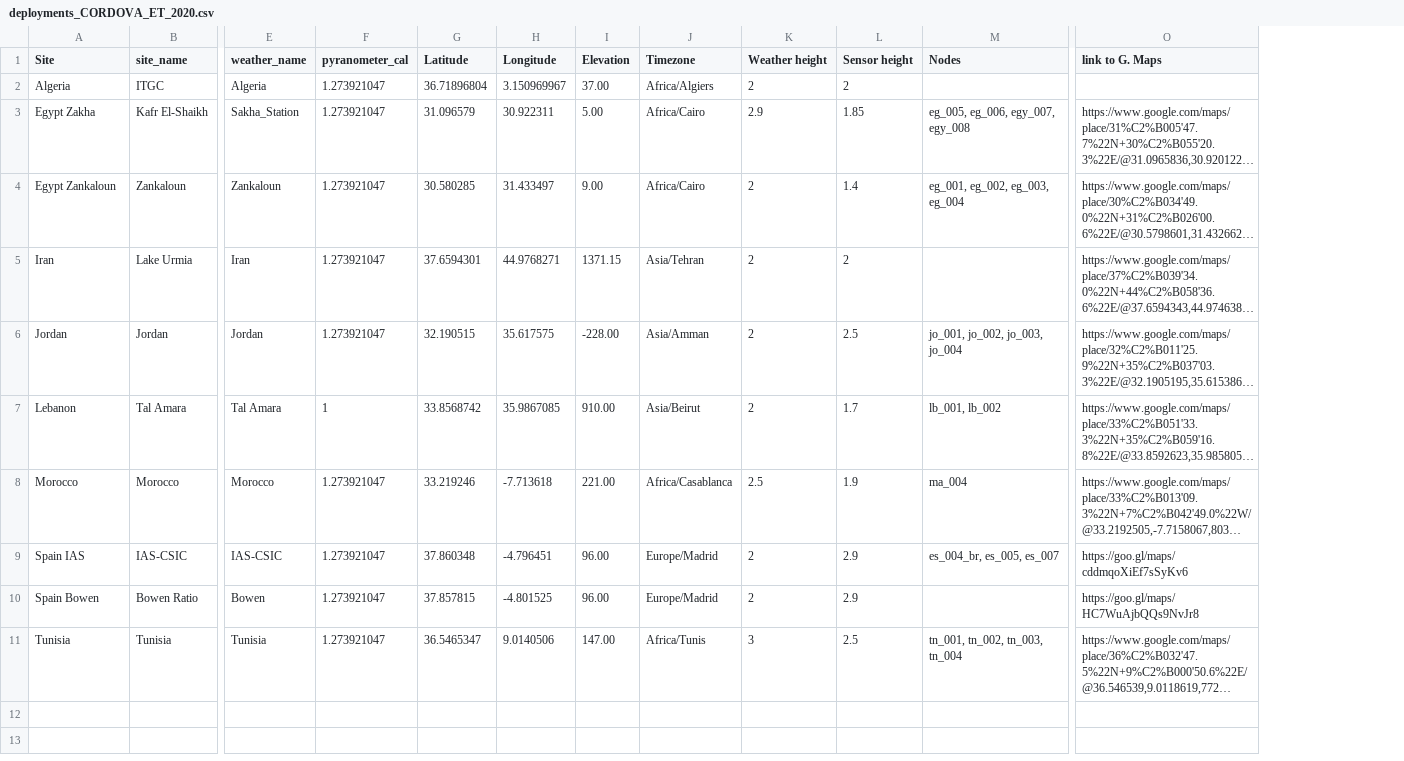
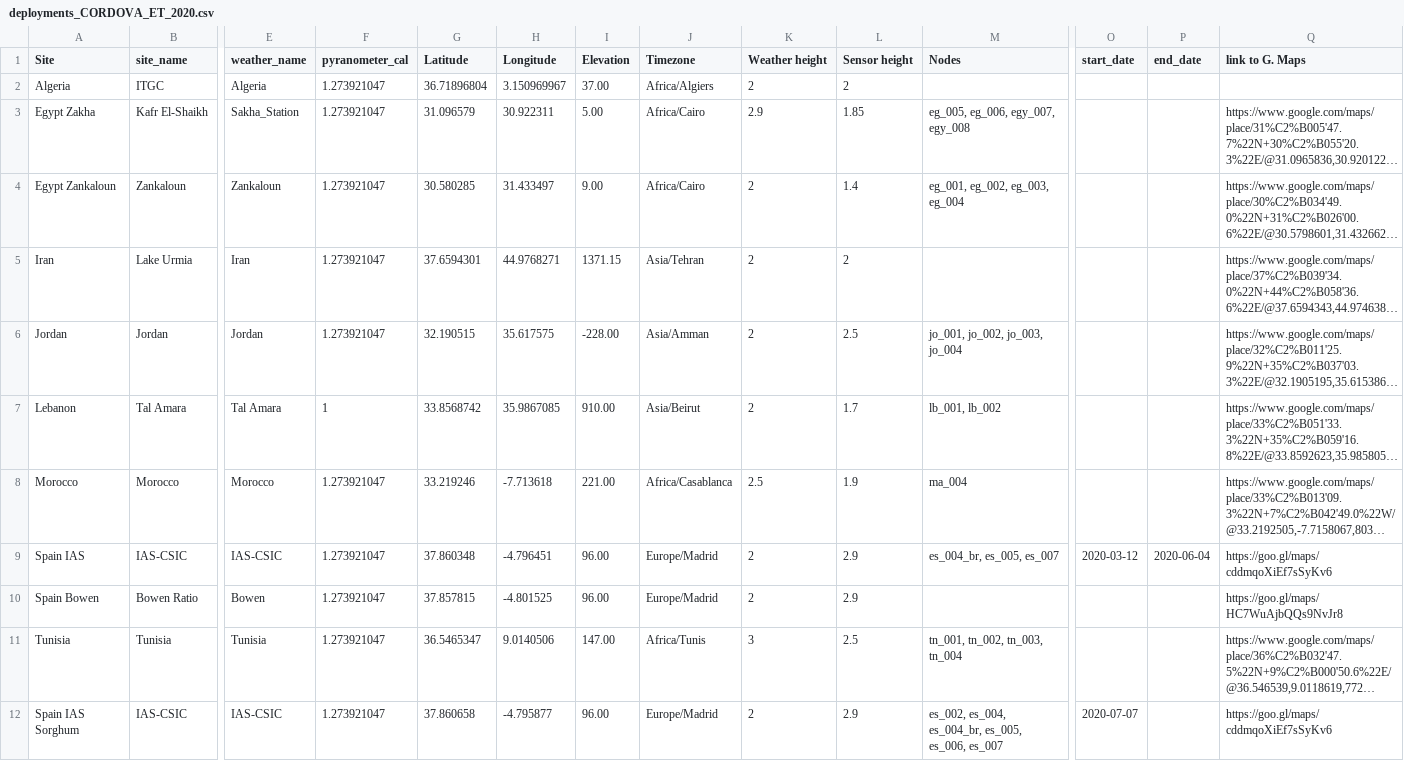
Before and after one commit to OpenAgriTech/CORDOVA-ET-metadata, a CSV file: deployments_CORDOVA_ET_2020.csv, drawn as a sheet; only a part is shown, gaps mark what is left out; long unchanged cells end in …; rows hold the shown columns only; the diff names each change by its address in the sheet, - before the commit and + after, or states it on an @@ line.

Commit message:
Added new Sorghum deployment and start/end dates columns

```diff
--- a/deployments_CORDOVA_ET_2020.csv
+++ b/deployments_CORDOVA_ET_2020.csv
+column O (start_date), row 9: 2020-03-12
+column P (end_date), row 9: 2020-06-04
+row 12: Spain IAS Sorghum | IAS-CSIC | IAS-CSIC | 1.273921047 | 37.860658 | -4.795877 | 96.00 | Europe/Madrid | 2 | 2.9 | es_002, es_004, es_004_br, es_005, es_006, es_007 | 2020-07-07 |  | https://goo.gl/maps/cddmqoXiEf7sSyKv6
```
